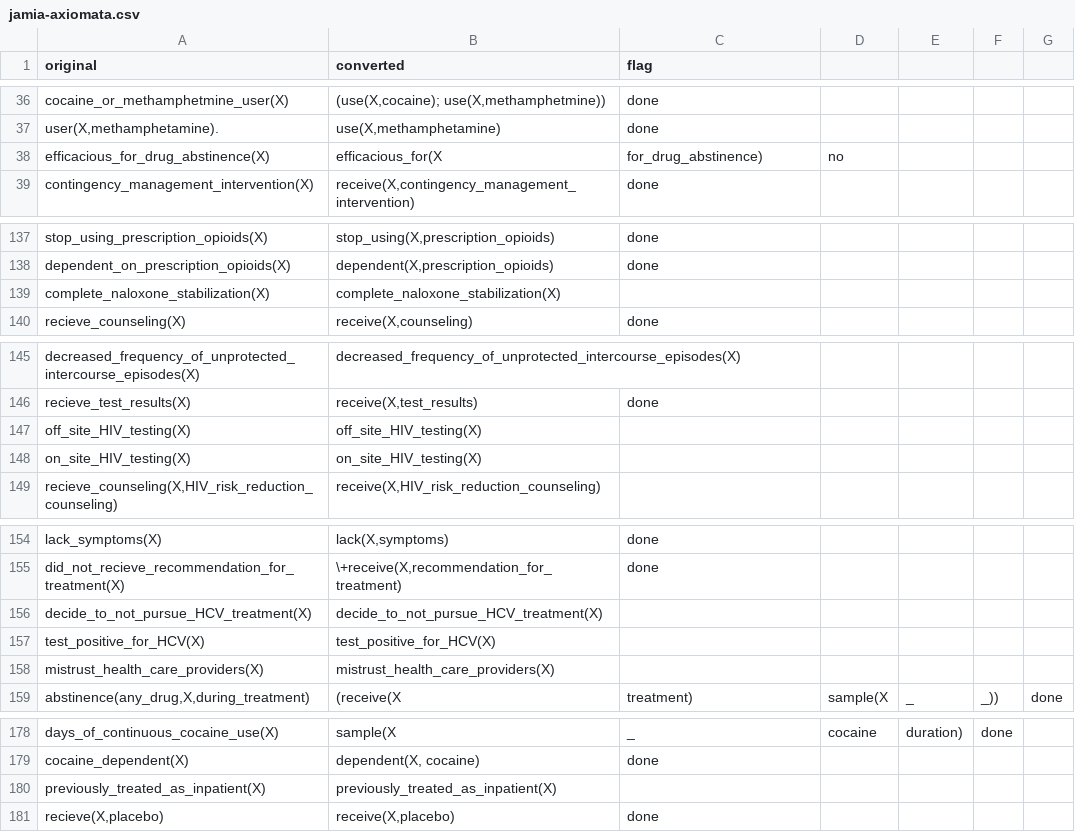
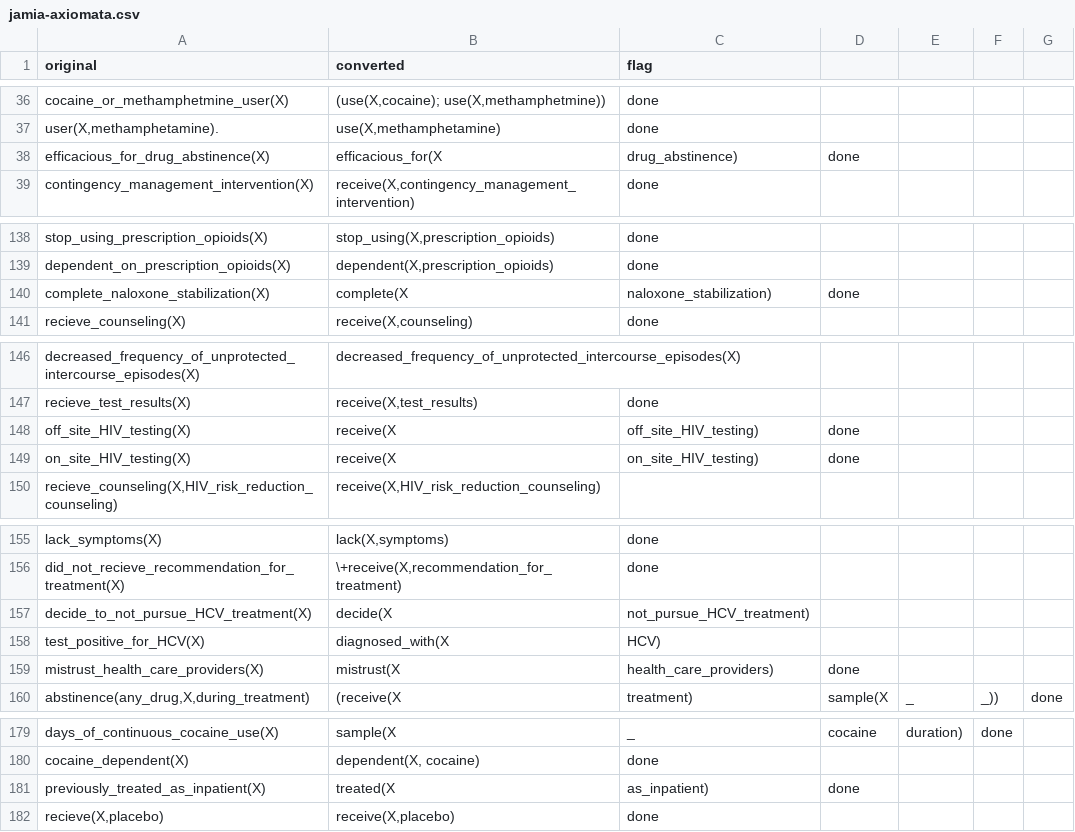
Before and after one commit to mac389/sudo, a CSV file: jamia-axiomata.csv, drawn as a sheet; only a part is shown, gaps mark what is left out; the diff covers the shown part only.

```diff
--- a/jamia-axiomata.csv
+++ b/jamia-axiomata.csv
@@ -37,3 +37,3 @@ cocaine_or_methamphetmine_user(X),"(use(X,cocaine); use(X,methamphetmine))", don
 "user(X,methamphetamine).","use(X,methamphetamine)", done
-efficacious_for_drug_abstinence(X),efficacious_for(X,for_drug_abstinence), no,
+efficacious_for_drug_abstinence(X),efficacious_for(X,drug_abstinence), done
 contingency_management_intervention(X),"receive(X,contingency_management_intervention)", done
@@ -138,3 +139,3 @@ stop_using_prescription_opioids(X),"stop_using(X,prescription_opioids)", done
 dependent_on_prescription_opioids(X),"dependent(X,prescription_opioids)", done
-complete_naloxone_stabilization(X),complete_naloxone_stabilization(X),
+complete_naloxone_stabilization(X),complete(X,naloxone_stabilization), done
 recieve_counseling(X),"receive(X,counseling)", done
@@ -146,4 +147,4 @@ decreased_frequency_of_unprotected_intercourse_episodes(X),decreased_frequency_o
 recieve_test_results(X),"receive(X,test_results)", done
-off_site_HIV_testing(X),off_site_HIV_testing(X),
-on_site_HIV_testing(X),on_site_HIV_testing(X),
+off_site_HIV_testing(X),receive(X,off_site_HIV_testing), done
+on_site_HIV_testing(X),receive(X,on_site_HIV_testing), done
 "recieve_counseling(X,HIV_risk_reduction_counseling)","receive(X,HIV_risk_reduction_counseling)",
@@ -155,5 +156,5 @@ lack_symptoms(X),"lack(X,symptoms)", done
 did_not_recieve_recommendation_for_treatment(X),"\+receive(X,recommendation_for_treatment)", done
-decide_to_not_pursue_HCV_treatment(X),decide_to_not_pursue_HCV_treatment(X),
-test_positive_for_HCV(X),test_positive_for_HCV(X),
-mistrust_health_care_providers(X),mistrust_health_care_providers(X),
+decide_to_not_pursue_HCV_treatment(X),decide(X,not_pursue_HCV_treatment),
+test_positive_for_HCV(X),diagnosed_with(X, HCV),
+mistrust_health_care_providers(X),mistrust(X,health_care_providers), done
 "abstinence(any_drug,X,during_treatment)",(receive(X,treatment), sample(X,_,_)),done
@@ -179,3 +180,3 @@ days_of_continuous_cocaine_use(X),sample(X, _, cocaine, duration), done
 cocaine_dependent(X),"dependent(X, cocaine)",done
-previously_treated_as_inpatient(X),previously_treated_as_inpatient(X),
+previously_treated_as_inpatient(X),treated(X,as_inpatient), done
 "recieve(X,placebo)","receive(X,placebo)",done
```
Also changed, not shown: 2 added rows, 1 removed row and 37 edited cells elsewhere in this file, 1 other file.
